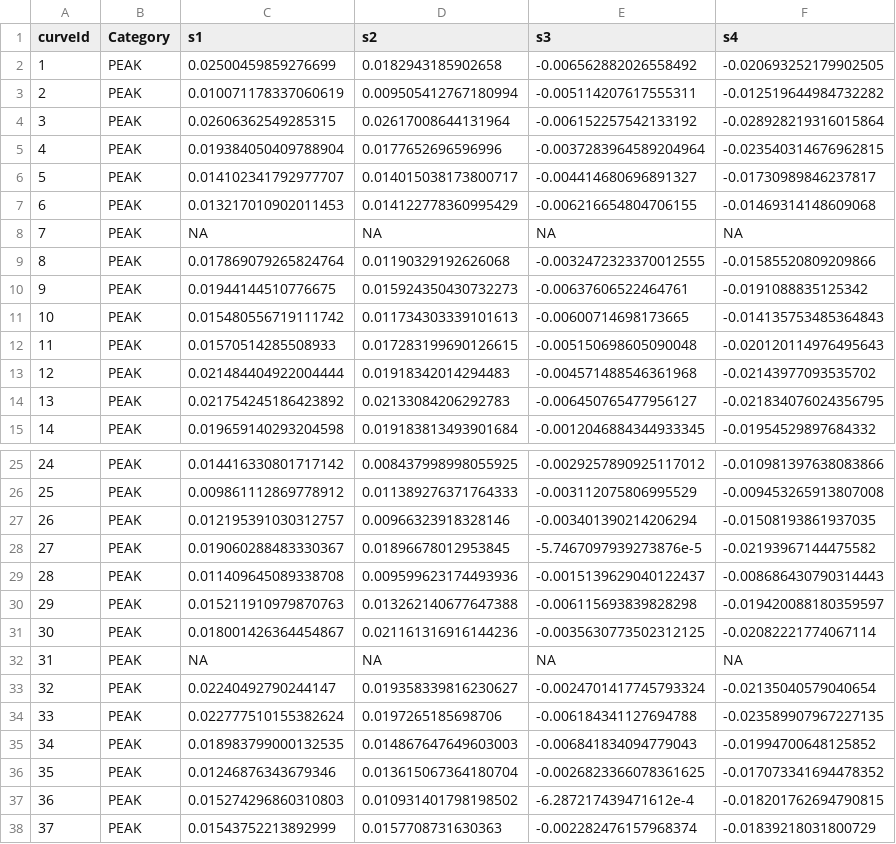
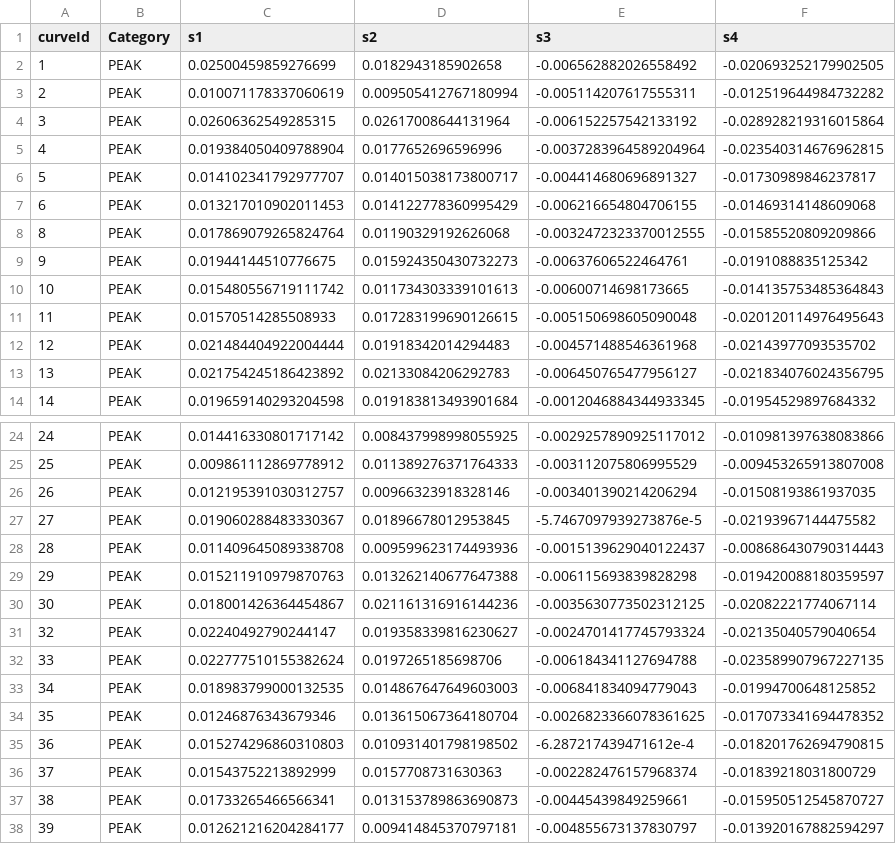
Before and after one commit to uasolo/FPCA-phonetics-workshop, a CSV file: presentations/data/polyScores.csv, drawn as a sheet; only a part is shown, gaps mark what is left out; the shorter side is filled out with more unchanged rows; the diff names each change by its address in the sheet, - before the commit and + after, or states it on an @@ line.

```diff
--- a/presentations/data/polyScores.csv
+++ b/presentations/data/polyScores.csv
-row 8: 7 | PEAK | NA | NA | NA | NA
-row 32: 31 | PEAK | NA | NA | NA | NA
```
Also changed, not shown: 12 other files.
